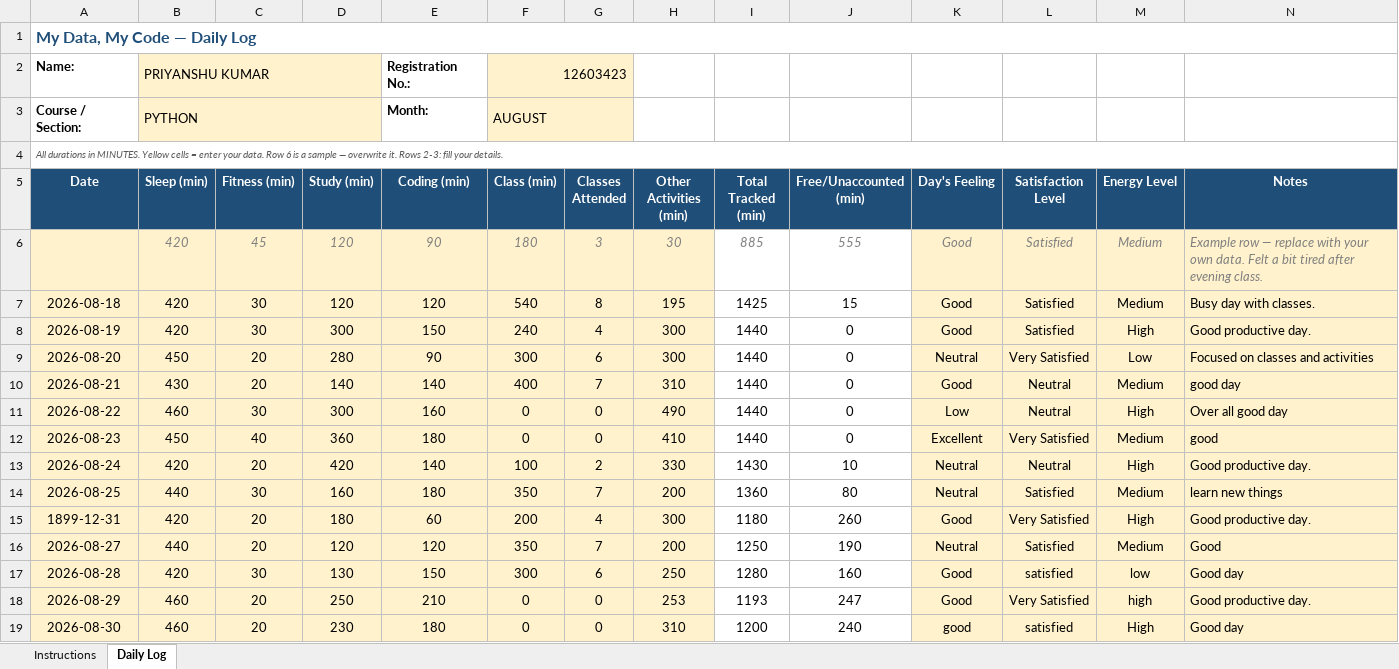
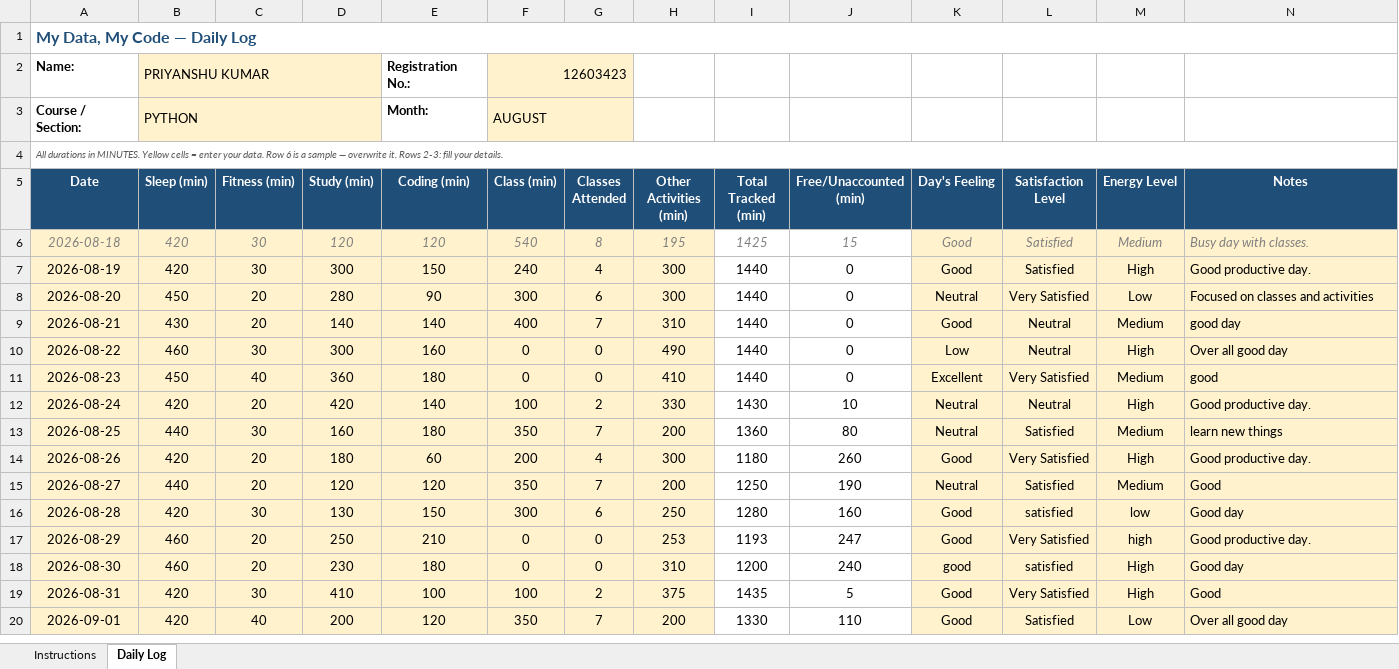
Before and after one commit to Priyanshu-Patel-83/12603423, an Excel workbook: 12603423.xlsx, sheet Daily Log, drawn as a sheet; values as stored, in another font and other column widths than the file's, no borders; conditional formats not drawn; removed rows and columns are numbered as before the commit, all else as after; the diff names each change by its address in the sheet, - before the commit and + after, or states it on an @@ line.

Commit message:
update Excel file

```diff
--- a/12603423.xlsx (sheet Daily Log)
+++ b/12603423.xlsx (sheet Daily Log)
-row 6:  | 420 | 45 | 120 | 90 | 180 | 3 | 30 | 885 | 555 | Good | Satisfied | Medium | Example row — replace with your own data. Felt a bit tired after evening class.
@@ A6:N6 italic: off → on, text colour: black → #808080 @@
-A14 (Date): 1899-12-31
+A14 (Date): 2026-08-26
+row 19: 2026-08-31 | 420 | 30 | 410 | 100 | 100 | 2 | 375 | 1435 | 5 | Good | Very Satisfied | High | Good
+row 20: 2026-09-01 | 420 | 40 | 200 | 120 | 350 | 7 | 200 | 1330 | 110 | Good | Satisfied | Low | Over all good day
```
